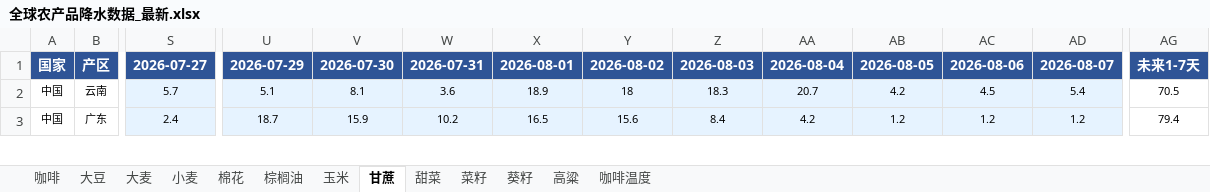
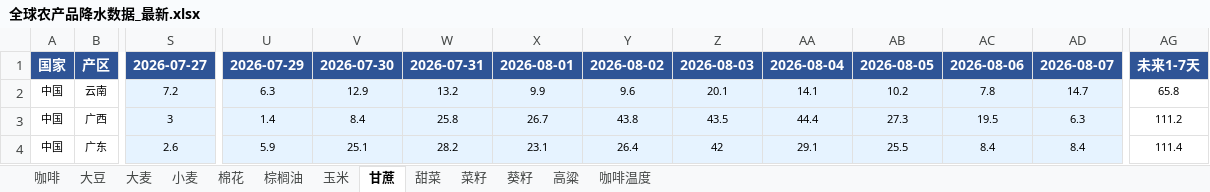
Before and after one commit to 2368846312-oss/ag-weather, an Excel workbook: 全球农产品降水数据_最新.xlsx, sheet 甘蔗, drawn as a sheet; only a part is shown, gaps mark what is left out; values as stored, in another font and other column widths than the file's, no borders; addresses are those after the commit; rows hold the shown columns only; the diff covers the shown part only; the diff names each change by its address in the sheet, - before the commit and + after, or states it on an @@ line.

```diff
--- a/全球农产品降水数据_最新.xlsx (sheet 甘蔗)
+++ b/全球农产品降水数据_最新.xlsx (sheet 甘蔗)
-S2: 5.7
+S2: 7.2
-U2: 5.1
+U2: 6.3
-V2: 8.1
+V2: 12.9
-W2: 3.6
+W2: 13.2
-X2: 18.9
+X2: 9.9
-Y2: 18
+Y2: 9.6
-Z2: 18.3
+Z2: 20.1
-AA2: 20.7
+AA2: 14.1
-AB2: 4.2
+AB2: 10.2
-AC2: 4.5
+AC2: 7.8
-AD2: 5.4
+AD2: 14.7
-AG2: 70.5
+AG2: 65.8
+row 3: 中国 | 广西 | 3 | 1.4 | 8.4 | 25.8 | 26.7 | 43.8 | 43.5 | 44.4 | 27.3 | 19.5 | 6.3 | 111.2
-S4: 2.4
+S4: 2.6
-U4: 18.7
+U4: 5.9
-V4: 15.9
+V4: 25.1
-W4: 10.2
+W4: 28.2
-X4: 16.5
+X4: 23.1
-Y4: 15.6
+Y4: 26.4
-Z4: 8.4
+Z4: 42
-AA4: 4.2
+AA4: 29.1
-AB4: 1.2
+AB4: 25.5
-AC4: 1.2
+AC4: 8.4
-AD4: 1.2
+AD4: 8.4
-AG4: 79.4
+AG4: 111.4
```
Also changed, not shown: 5 added rows, 6 removed rows, 51 edited cells and cell formats elsewhere in this sheet, sheet 玉米, sheet 小麦, sheet 菜籽, sheet 咖啡温度, sheet 大豆, sheet 棉花, 6 more sheets, VHI_Data/VHI_最近6周汇总.xlsx.
